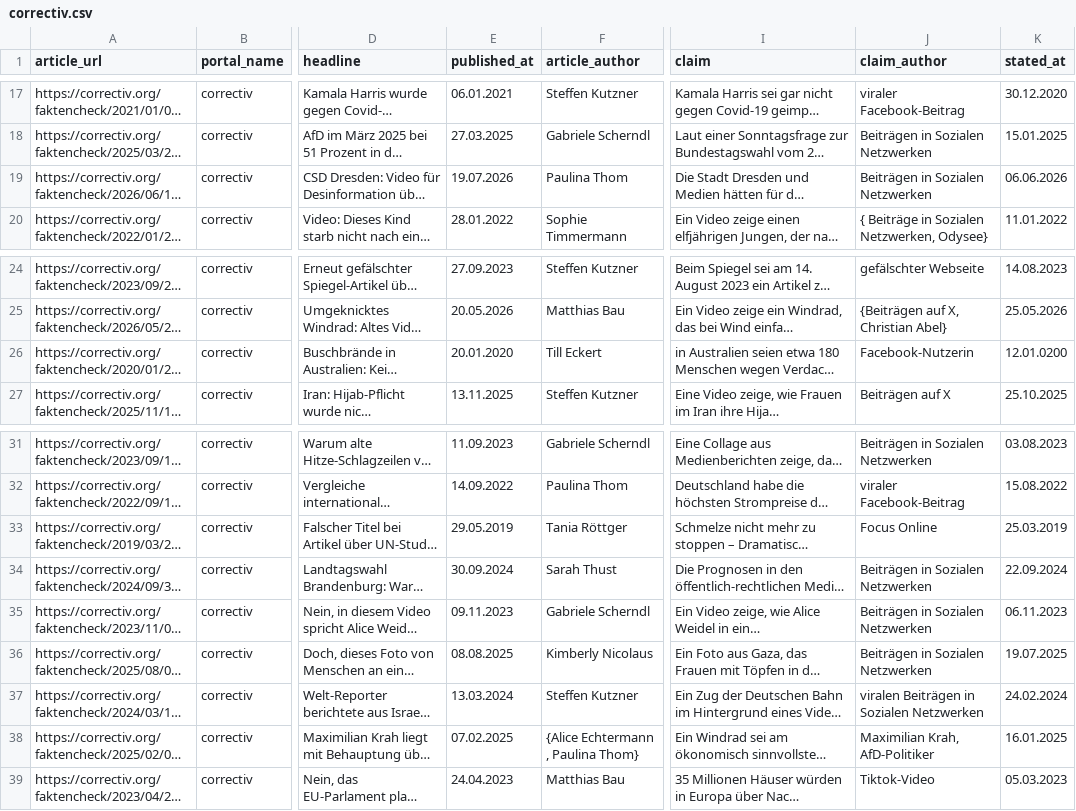
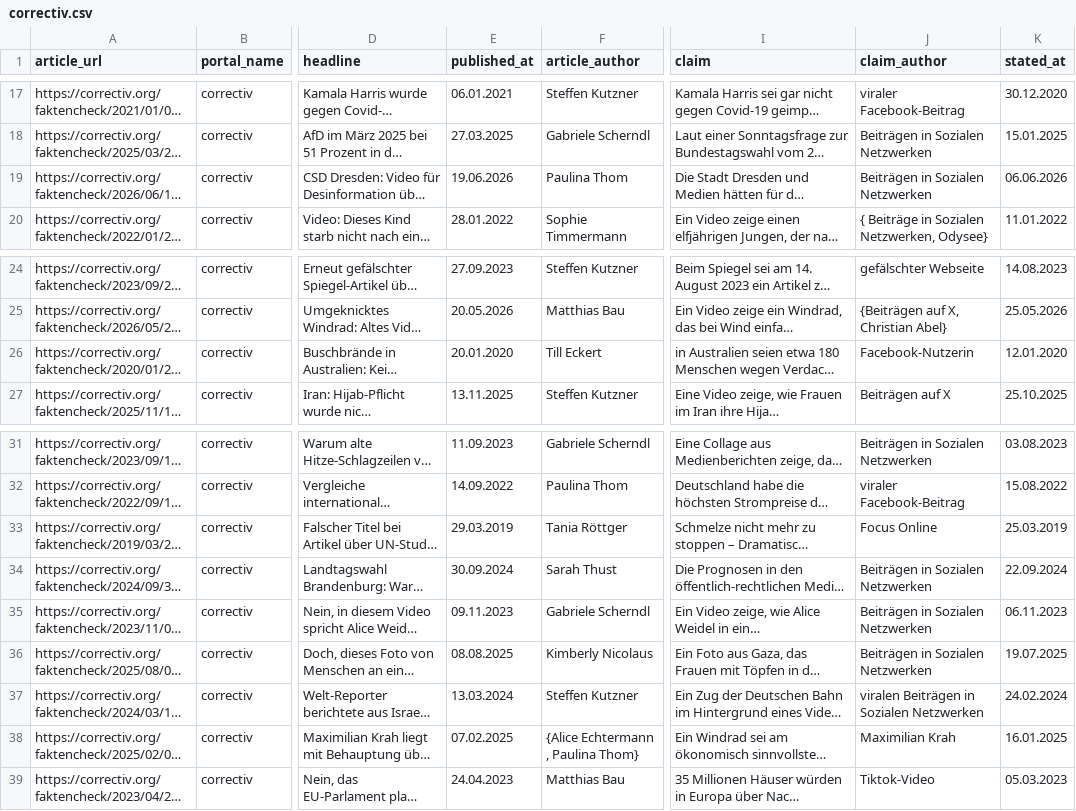
Before and after one commit to Jonas-Alker/Bachelor-Projekt, a CSV file: evaluation/evaluation_data/input/ground_truth/german/correctiv.csv, drawn as a sheet; only a part is shown, gaps mark what is left out; long unchanged cells end in …; the diff names each change by its address in the sheet, - before the commit and + after, or states it on an @@ line.

```diff
--- a/evaluation/evaluation_data/input/ground_truth/german/correctiv.csv
+++ b/evaluation/evaluation_data/input/ground_truth/german/correctiv.csv
-E19 (published_at): 19.07.2026
+E19 (published_at): 19.06.2026
-K26 (stated_at): 12.01.0200
+K26 (stated_at): 12.01.2020
-E33 (published_at): 29.05.2019
+E33 (published_at): 29.03.2019
-J38 (claim_author): Maximilian Krah, AfD-Politiker
+J38 (claim_author): Maximilian Krah
```
Also changed, not shown: evaluation/evaluation_data/input/ground_truth/english/politifact.csv, evaluation/evaluation_data/input/ground_truth/german/mimikama.csv, 2 other files.
